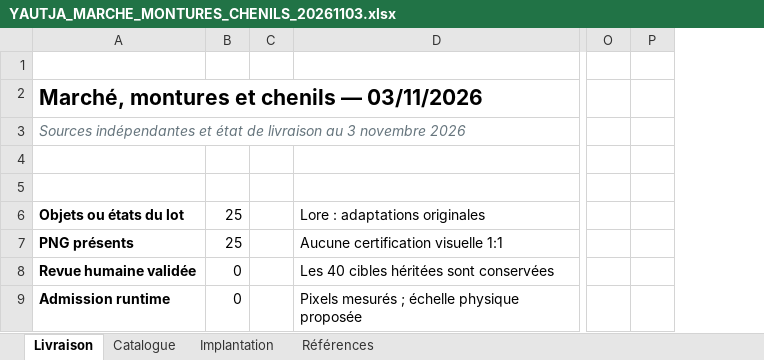
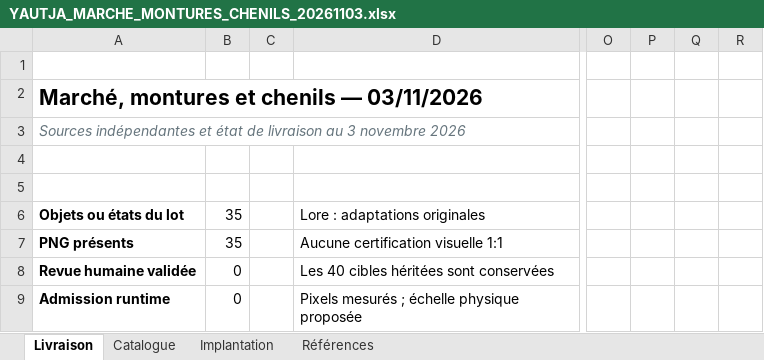
Before and after one commit to darknigthmare/yautja-la-longue-chasse, an Excel workbook: production/homeworld-sectors-20261103/YAUTJA_MARCHE_MONTURES_CHENILS_20261103.xlsx, sheet Livraison, drawn as a sheet; only a part is shown, gaps mark what is left out; values as stored, in another font and other column widths than the file's, no borders; conditional formats and table styles not drawn; the diff covers the shown part only; the diff names each change by its address in the sheet, - before the commit and + after, or states it on an @@ line.

Commit message:
art(homeworld): add ten independent market mount and kennel states
Extend the existing 25 selected PNG sprites to 35 with open, empty and inactive states plus two native fence orientations. Preserve inherited reference views and all previous PNG bytes. Update the workbook, gallery, generation receipts and visual reviews.

```diff
--- a/production/homeworld-sectors-20261103/YAUTJA_MARCHE_MONTURES_CHENILS_20261103.xlsx (sheet Livraison)
+++ b/production/homeworld-sectors-20261103/YAUTJA_MARCHE_MONTURES_CHENILS_20261103.xlsx (sheet Livraison)
+column Q, empty
+column R, empty
-B6:B7: 25
+B6:B7: 35
```
Also changed, not shown: 10 added rows and 2 edited cells elsewhere in this sheet, sheet Implantation, sheet Catalogue, formulas that keep their value, 26 other files.
